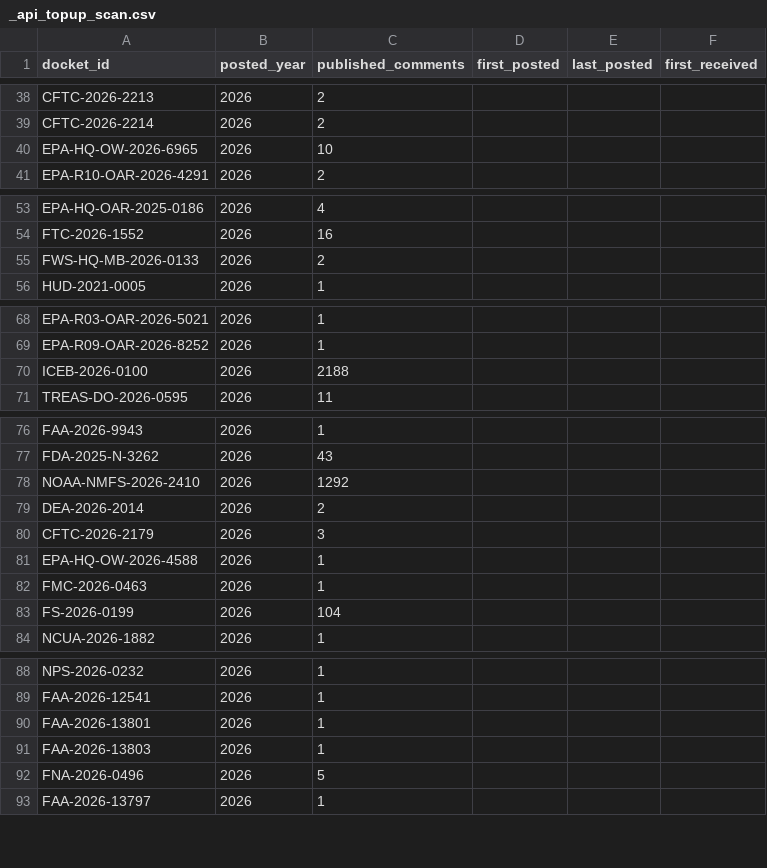
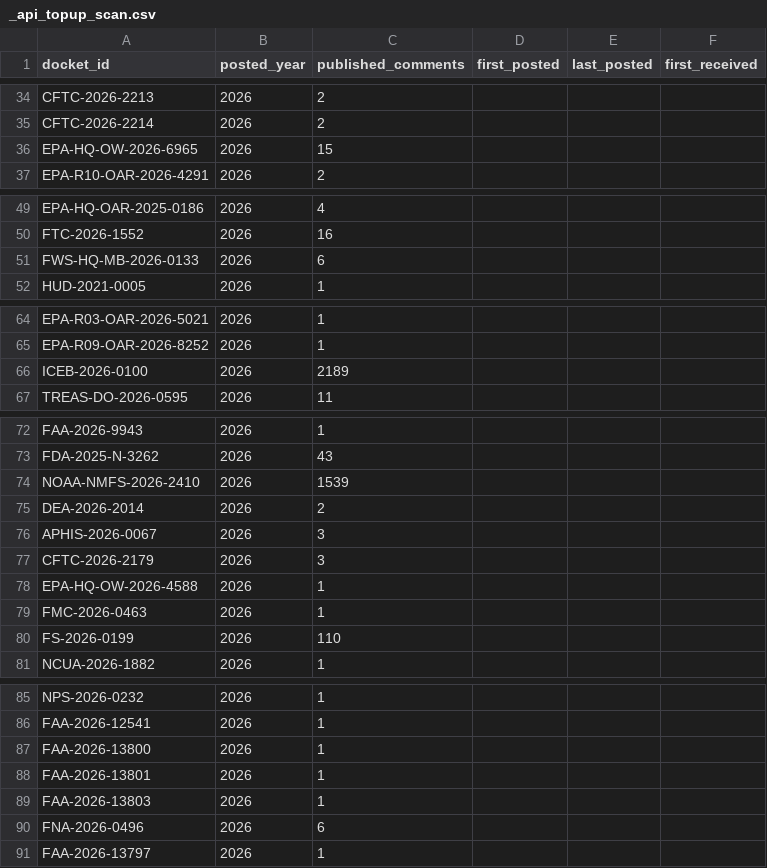
Before and after one commit to cmarcum/TrendsInRulemaking, a CSV file: data/_api_topup_scan.csv, drawn as a sheet; only a part is shown, gaps mark what is left out; the diff covers the shown part only.

```diff
--- a/data/_api_topup_scan.csv
+++ b/data/_api_topup_scan.csv
@@ -39,3 +35,3 @@ CFTC-2026-2213,2026,2,,,
 CFTC-2026-2214,2026,2,,,
-EPA-HQ-OW-2026-6965,2026,10,,,
+EPA-HQ-OW-2026-6965,2026,15,,,
 EPA-R10-OAR-2026-4291,2026,2,,,
@@ -54,3 +50,3 @@ EPA-HQ-OAR-2025-0186,2026,4,,,
 FTC-2026-1552,2026,16,,,
-FWS-HQ-MB-2026-0133,2026,2,,,
+FWS-HQ-MB-2026-0133,2026,6,,,
 HUD-2021-0005,2026,1,,,
@@ -69,3 +65,3 @@ EPA-R03-OAR-2026-5021,2026,1,,,
 EPA-R09-OAR-2026-8252,2026,1,,,
-ICEB-2026-0100,2026,2188,,,
+ICEB-2026-0100,2026,2189,,,
 TREAS-DO-2026-0595,2026,11,,,
@@ -77,4 +73,5 @@ FAA-2026-9943,2026,1,,,
 FDA-2025-N-3262,2026,43,,,
-NOAA-NMFS-2026-2410,2026,1292,,,
+NOAA-NMFS-2026-2410,2026,1539,,,
 DEA-2026-2014,2026,2,,,
+APHIS-2026-0067,2026,3,,,
 CFTC-2026-2179,2026,3,,,
@@ -82,3 +79,3 @@ EPA-HQ-OW-2026-4588,2026,1,,,
 FMC-2026-0463,2026,1,,,
-FS-2026-0199,2026,104,,,
+FS-2026-0199,2026,110,,,
 NCUA-2026-1882,2026,1,,,
@@ -89,5 +86,6 @@ NPS-2026-0232,2026,1,,,
 FAA-2026-12541,2026,1,,,
+FAA-2026-13800,2026,1,,,
 FAA-2026-13801,2026,1,,,
 FAA-2026-13803,2026,1,,,
-FNA-2026-0496,2026,5,,,
+FNA-2026-0496,2026,6,,,
 FAA-2026-13797,2026,1,,,
```
Also changed, not shown: 4 added rows, 2 removed rows, 2 moved rows and 3 edited cells elsewhere in this file, data/_open_dockets.csv, data/_topup_dockets.csv, 1 other file.
